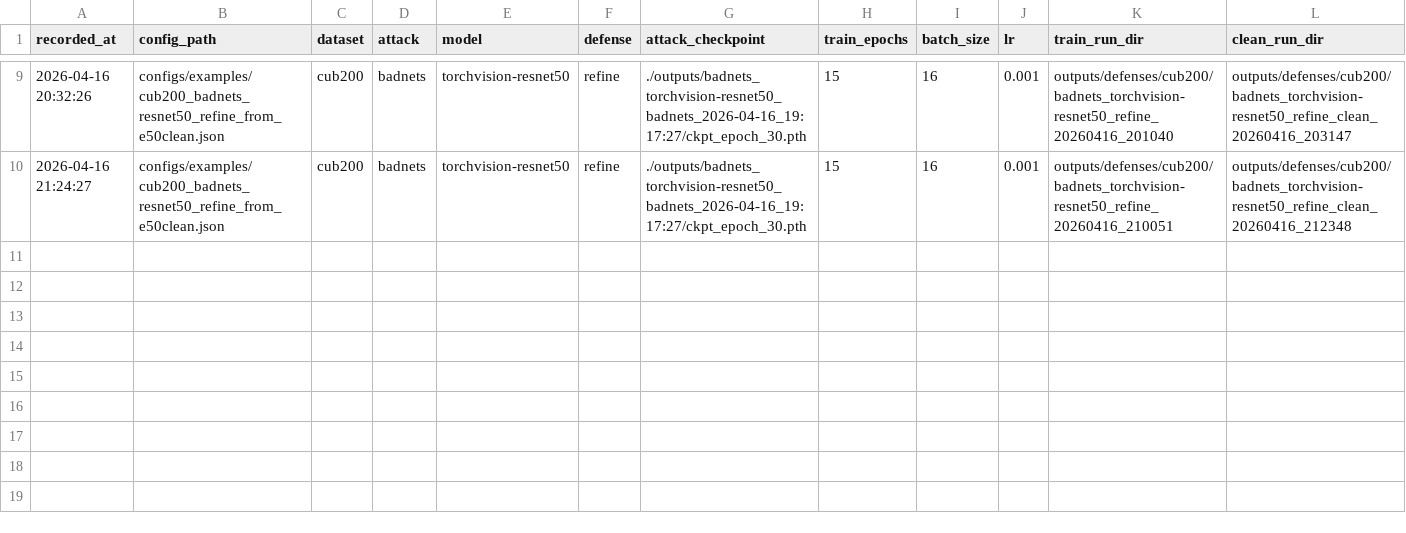
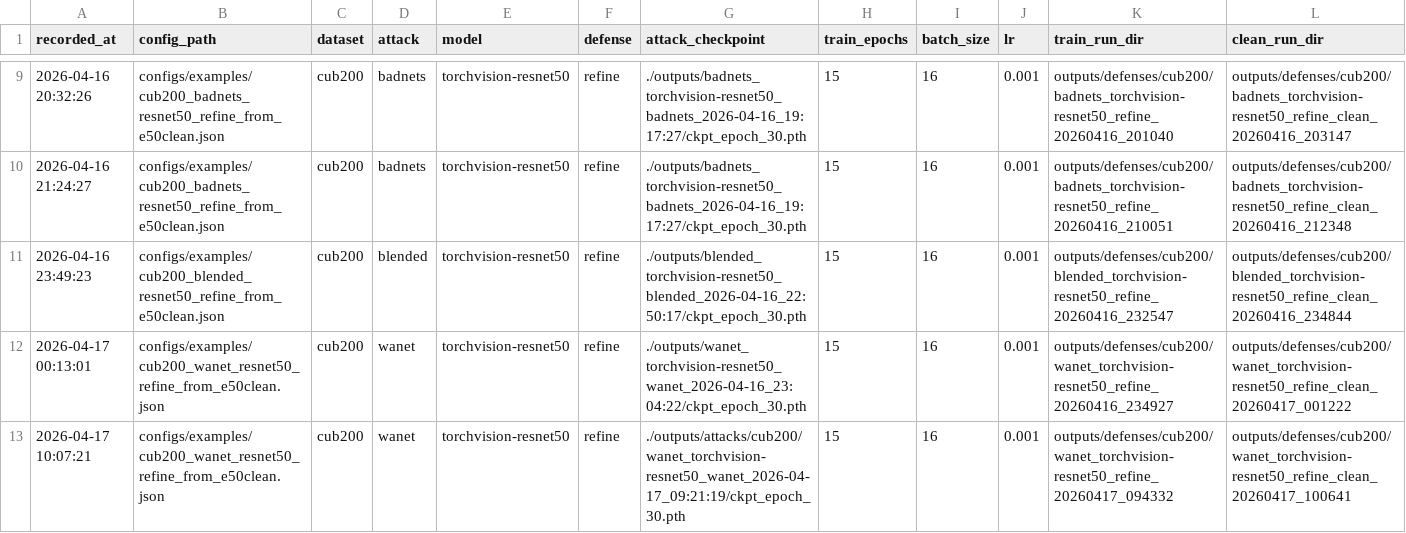
Before and after one commit to cccrx1/TestImprove, a CSV file: outputs/reports/experiment_results.csv, drawn as a sheet; only a part is shown, gaps mark what is left out; rows hold the shown columns only; the diff names each change by its address in the sheet, - before the commit and + after, or states it on an @@ line.

Commit message:
update

```diff
--- a/outputs/reports/experiment_results.csv
+++ b/outputs/reports/experiment_results.csv
+row 11: 2026-04-16 23:49:23 | configs/examples/cub200_blended_resnet50_refine_from_e50clean.json | cub200 | blended | torchvision-resnet50 | refine | ./outputs/blended_torchvision-resnet50_blended_2026-04-16_22:50:17/ckpt_epoch_30.pth | 15 | 16 | 0.001 | outputs/defenses/cub200/blended_torchvision-resnet50_refine_20260416_232547 | outputs/defenses/cub200/blended_torchvision-resnet50_refine_clean_20260416_234844
+row 12: 2026-04-17 00:13:01 | configs/examples/cub200_wanet_resnet50_refine_from_e50clean.json | cub200 | wanet | torchvision-resnet50 | refine | ./outputs/wanet_torchvision-resnet50_wanet_2026-04-16_23:04:22/ckpt_epoch_30.pth | 15 | 16 | 0.001 | outputs/defenses/cub200/wanet_torchvision-resnet50_refine_20260416_234927 | outputs/defenses/cub200/wanet_torchvision-resnet50_refine_clean_20260417_001222
+row 13: 2026-04-17 10:07:21 | configs/examples/cub200_wanet_resnet50_refine_from_e50clean.json | cub200 | wanet | torchvision-resnet50 | refine | ./outputs/attacks/cub200/wanet_torchvision-resnet50_wanet_2026-04-17_09:21:19/ckpt_epoch_30.pth | 15 | 16 | 0.001 | outputs/defenses/cub200/wanet_torchvision-resnet50_refine_20260417_094332 | outputs/defenses/cub200/wanet_torchvision-resnet50_refine_clean_20260417_100641
```
